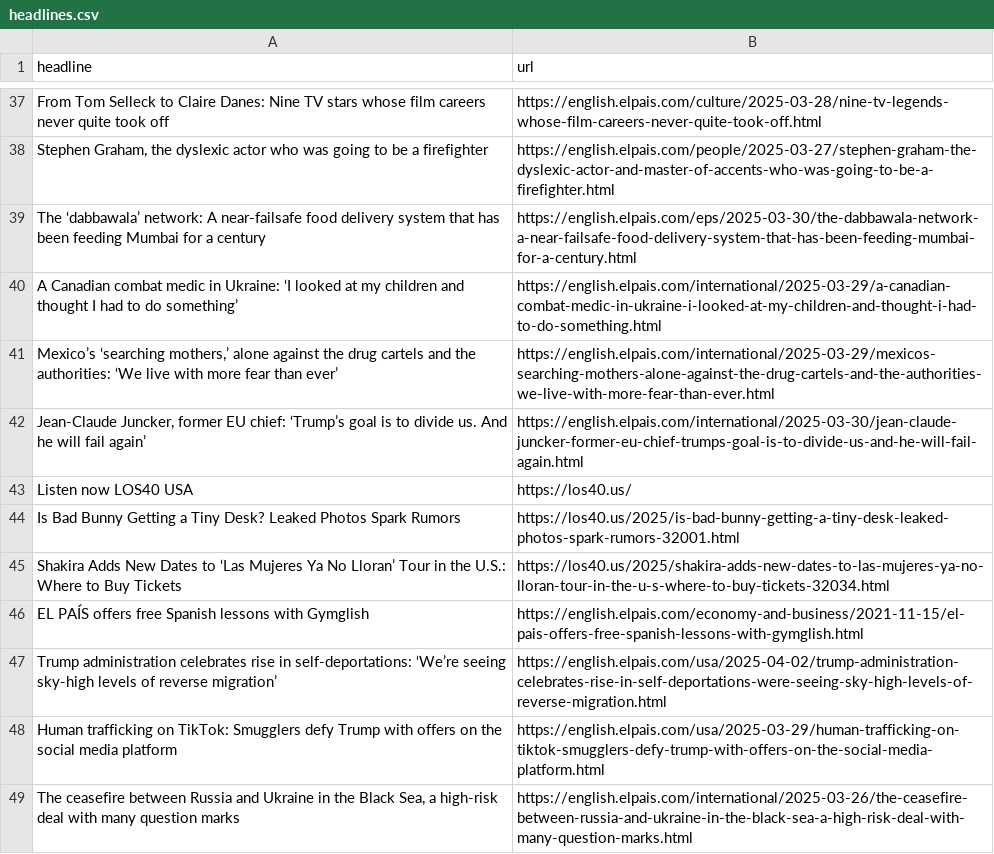
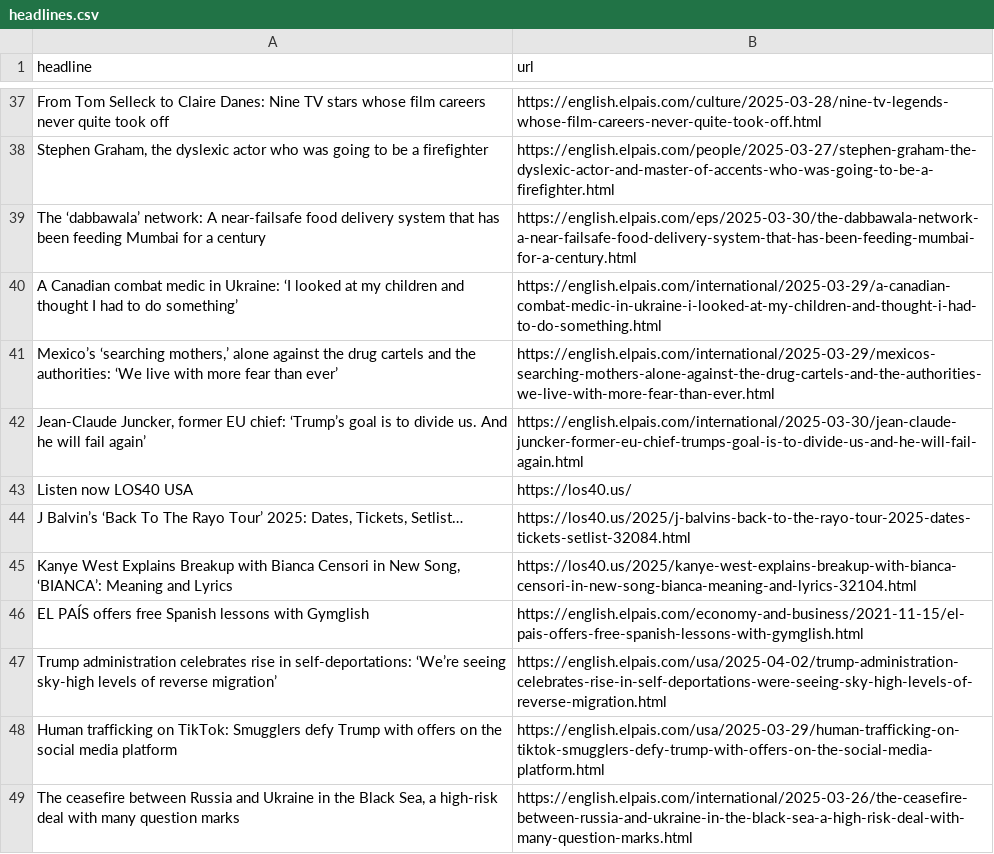
Before and after one commit to cmgsalazar/el-pais-autoscraper, a CSV file: headlines.csv, drawn as a sheet; only a part is shown, gaps mark what is left out.

```diff
--- a/headlines.csv
+++ b/headlines.csv
@@ -43,4 +43,4 @@ A Canadian combat medic in Ukraine: ‘I looked at my children and thought I had
 Listen now LOS40 USA,https://los40.us/
-Is Bad Bunny Getting a Tiny Desk? Leaked Photos Spark Rumors,https://los40.us/2025/is-bad-bunny-getting-a-tiny-desk-leaked-photos-spark-rumors-32001.html
-Shakira Adds New Dates to ‘Las Mujeres Ya No Lloran’ Tour in the U.S.: Where to Buy Tickets,https://los40.us/2025/shakira-adds-new-dates-to-las-mujeres-ya-no-lloran-tour-in-the-u-s-where-to-buy-tickets-32034.html
+"J Balvin’s ‘Back To The Rayo Tour’ 2025: Dates, Tickets, Setlist…",https://los40.us/2025/j-balvins-back-to-the-rayo-tour-2025-dates-tickets-setlist-32084.html
+"Kanye West Explains Breakup with Bianca Censori in New Song, ‘BIANCA’: Meaning and Lyrics",https://los40.us/2025/kanye-west-explains-breakup-with-bianca-censori-in-new-song-bianca-meaning-and-lyrics-32104.html
 EL PAÍS offers free Spanish lessons with Gymglish,https://english.elpais.com/economy-and-business/2021-11-15/el-pais-offers-free-spanish-lessons-with-gymglish.html
```
